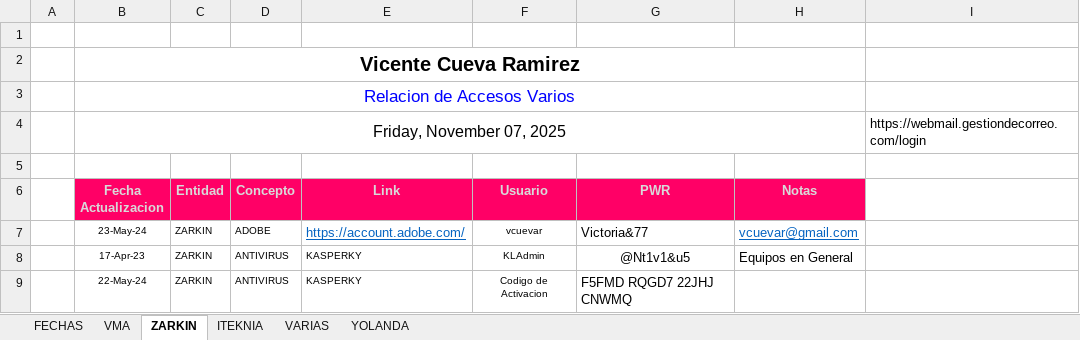
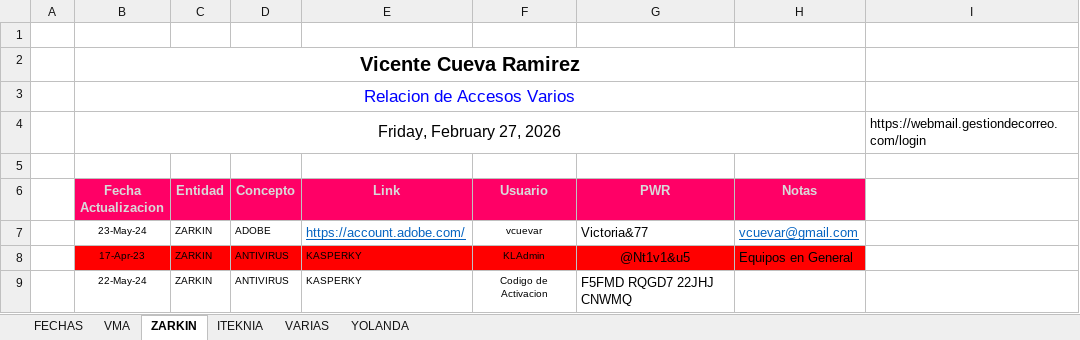
Before and after one commit to vcuevar/al_maletin, an Excel workbook: PARA EL RETIRO/ACCESOS VARIOS.xlsx, sheet ZARKIN, drawn as a sheet; only a part is shown; values as stored, in another font and other column widths than the file's, no borders; charts and pictures not drawn; the diff covers the shown part only; the diff names each change by its address in the sheet, - before the commit and + after, or states it on an @@ line.

Commit message:
Actual WIN 260318

```diff
--- a/PARA EL RETIRO/ACCESOS VARIOS.xlsx (sheet ZARKIN)
+++ b/PARA EL RETIRO/ACCESOS VARIOS.xlsx (sheet ZARKIN)
-B4 (Fecha Actualizacion): Friday, November 07, 2025
+B4 (Fecha Actualizacion): Friday, February 27, 2026
-B8:H8 fill: none
+B8:H8 fill: #FF0000
```
Also changed, not shown: 4 added rows, 2 edited cells and cell formats elsewhere in this sheet, sheet FECHAS, sheet VMA, sheet ITEKNIA, formulas that keep their value, charts or pictures, 13 other files.
